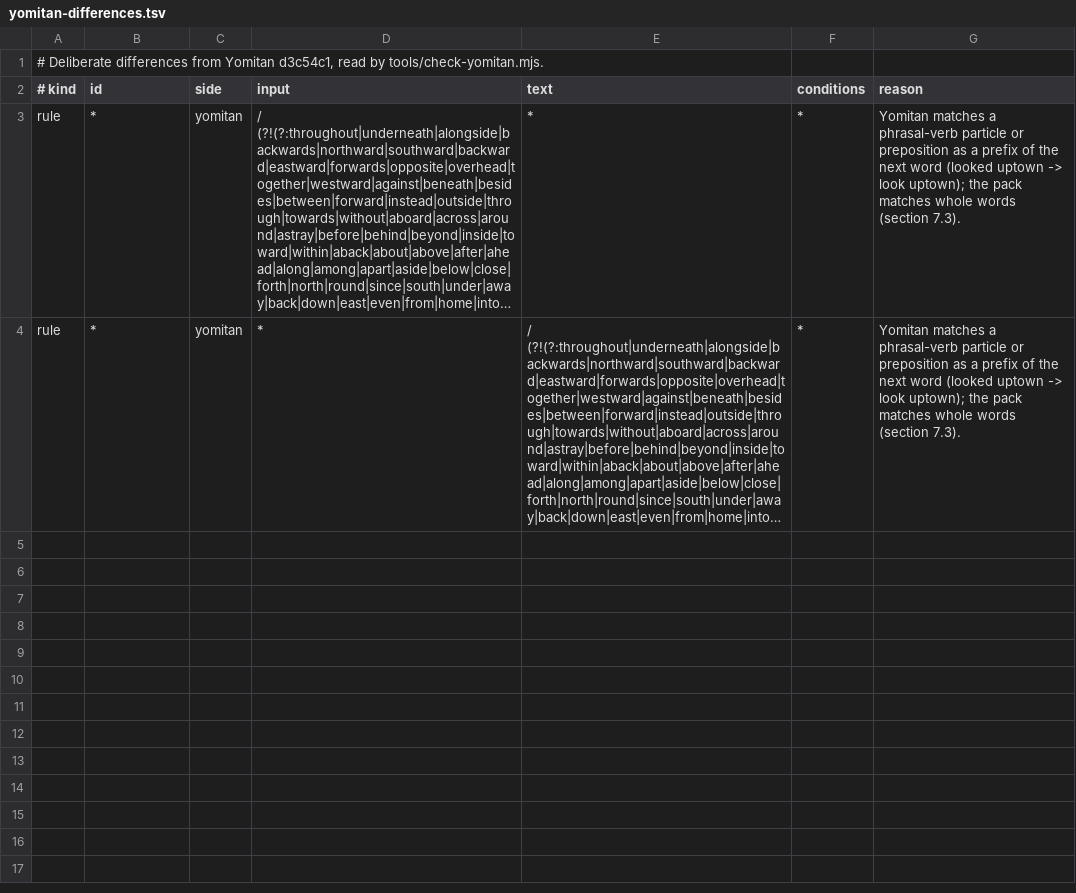
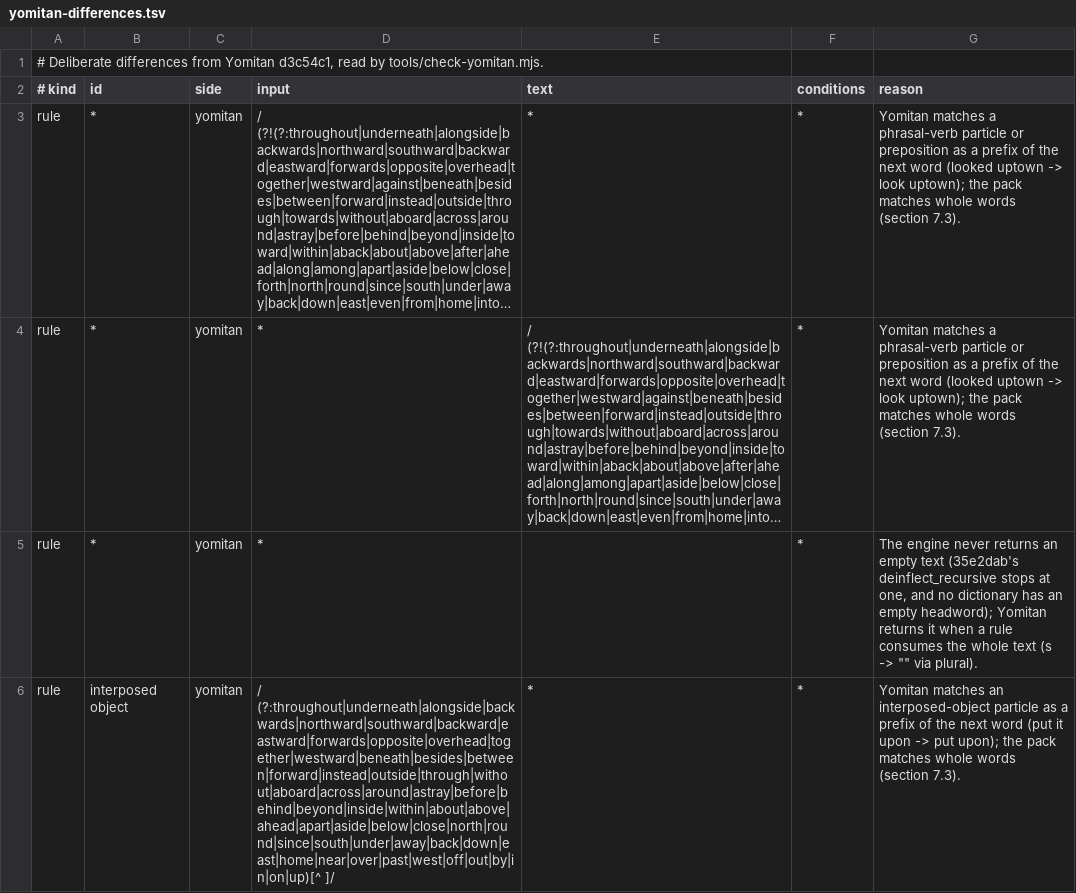
Before and after one commit to bee-san/hoshidicts, a TSV file: languages/en/sources/yomitan-differences.tsv, drawn as a sheet; long unchanged cells end in …; the diff names each change by its address in the sheet, - before the commit and + after, or states it on an @@ line.

Commit message:
prototype: list the empty-text and interposed-particle differences found against the engine CLI

```diff
--- a/languages/en/sources/yomitan-differences.tsv
+++ b/languages/en/sources/yomitan-differences.tsv
+row 5: rule | * | yomitan | * |  | * | The engine never returns an empty text (35e2dab's deinflect_recursive stops at one, and no dictionary has an empty headword); Yomitan returns it when a rule consumes the whole text (s -> "" via plural).
+row 6: rule | interposed object | yomitan | / (?:throughout|underneath|alongside|backwards|northward|southward|backward|eastward|forwards|opposite|overhead|together|westward|beneath|besides|between|forward|instead|outside|through|without|aboard|across|around|astray|before|behind|beyond|inside|within|about|above|ahead|apart|aside|below|close|north|round|since|south|under|away|back|down|east|home|near|over|past|west|off|out|by|in|on|up)[^ ]/ | * | * | Yomitan matches an interposed-object particle as a prefix of the next word (put it upon -> put upon); the pack matches whole words (section 7.3).
```
Also changed, not shown: 1 other file.
